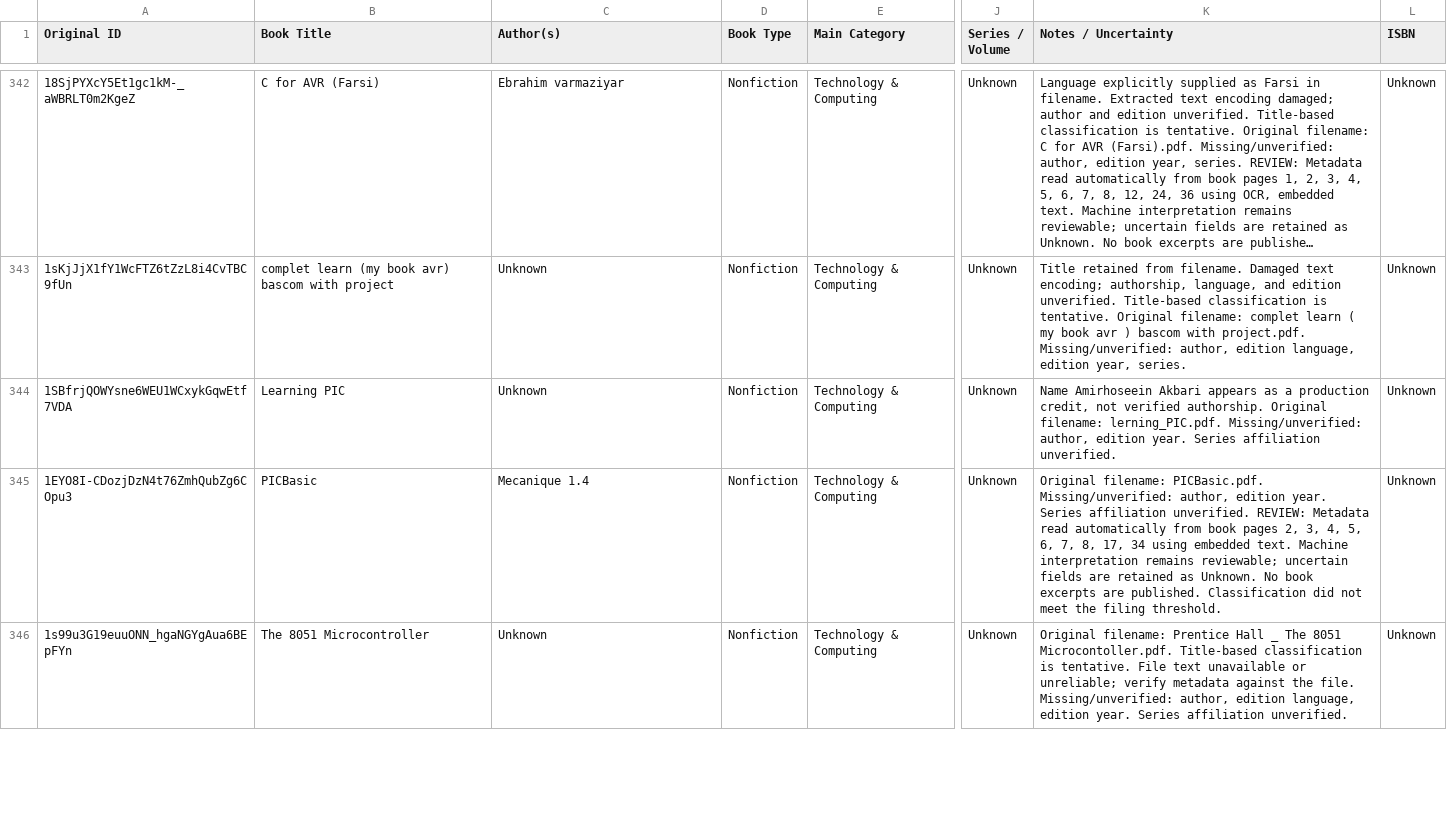
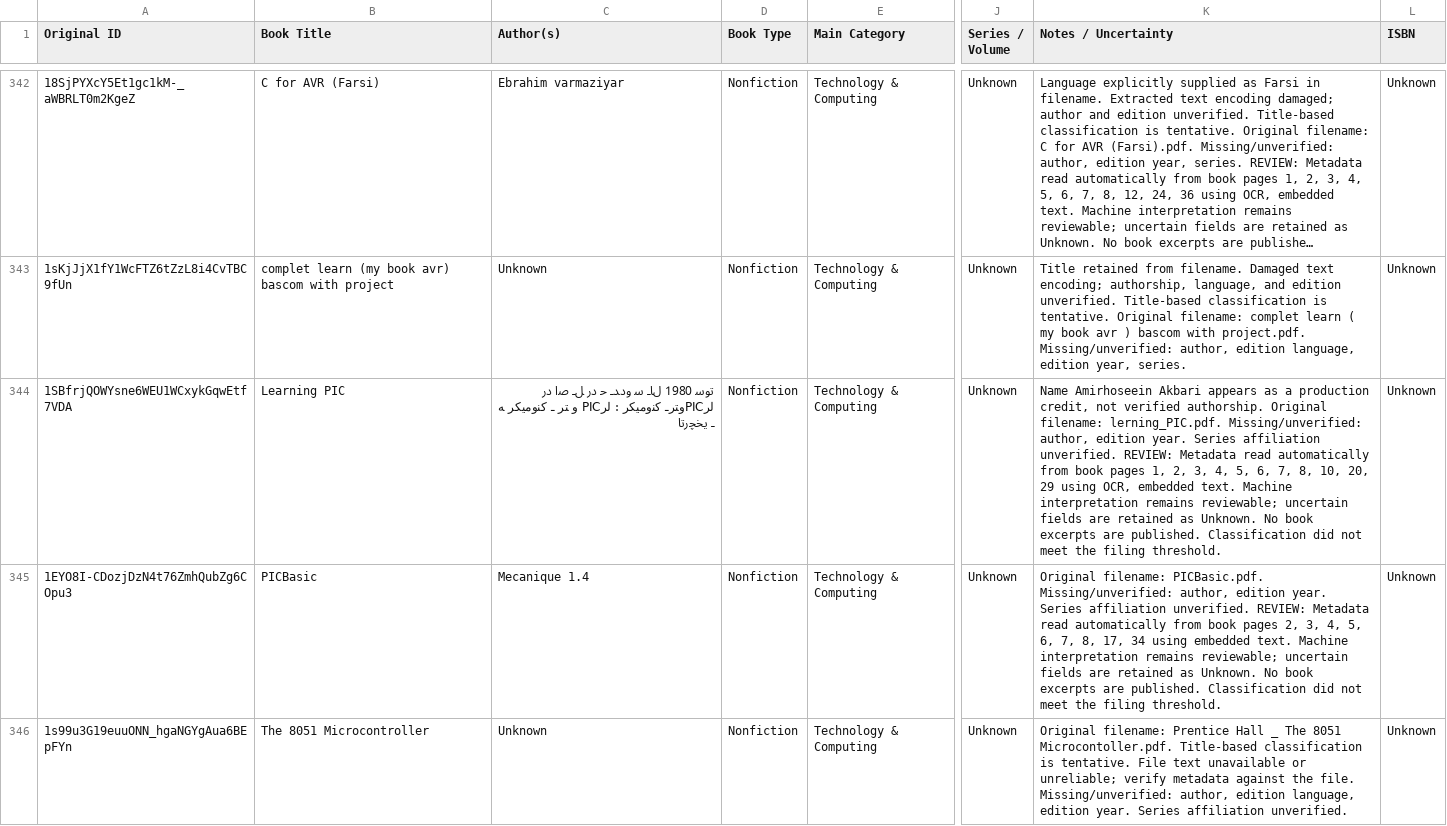
Before and after one commit to ehsanbz/public-library, a CSV file: bookshelf_catalog.csv, drawn as a sheet; only a part is shown, gaps mark what is left out; long unchanged cells end in …; the diff covers the shown part only; the diff names each change by its address in the sheet, - before the commit and + after, or states it on an @@ line.

```diff
--- a/bookshelf_catalog.csv
+++ b/bookshelf_catalog.csv
-C344 (Author(s)): Unknown
+C344 (Author(s)): ﺗﻮﺳ 1980 لﺎـ ﺳ ودﺪـ ﺣ در ﻞـ ﺻا در ﻟﺮPICوﺘﺮـ ﮐﻨوﻣﯿﮑﺮ : ﻟﺮPIC و ﺘﺮ ـ ﮐﻨوﻣﯿﮑﺮ ﻪ ـ ﯾﺨﭽرﺗﺎ
-K344 (Notes / Uncertainty): …affiliation unverified.
+K344 (Notes / Uncertainty): …affiliation unverified. REVIEW: Metadata read automatically from book pages 1, 2, 3, 4, 5, 6, 7, 8, 10, 20, 29 using OCR, embedded text. Machine interpretation remains reviewable; uncertain fields are retained as Unknown. No book excerpts are published. Classification did not meet the filing threshold.
```
Also changed, not shown: 2 edited cells elsewhere in this file, 6 other files.
